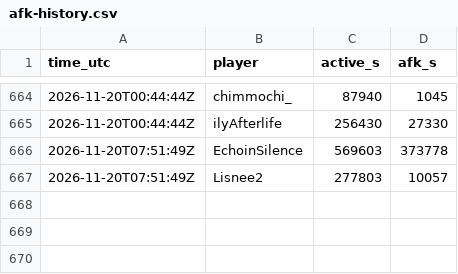
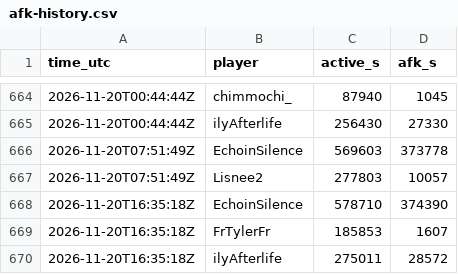
Before and after one commit to mathijsboogaert/Voxel, a CSV file: docs/data/afk-history.csv, drawn as a sheet; only a part is shown, gaps mark what is left out.

```diff
--- a/docs/data/afk-history.csv
+++ b/docs/data/afk-history.csv
@@ -667 +667,4 @@ time_utc,player,active_s,afk_s
 2026-11-20T07:51:49Z,Lisnee2,277803,10057
+2026-11-20T16:35:18Z,EchoinSilence,578710,374390
+2026-11-20T16:35:18Z,FrTylerFr,185853,1607
+2026-11-20T16:35:18Z,ilyAfterlife,275011,28572
```
Also changed, not shown: docs/data/voxel-events.csv, docs/data/voxel-hourly.csv, 4 other files.
